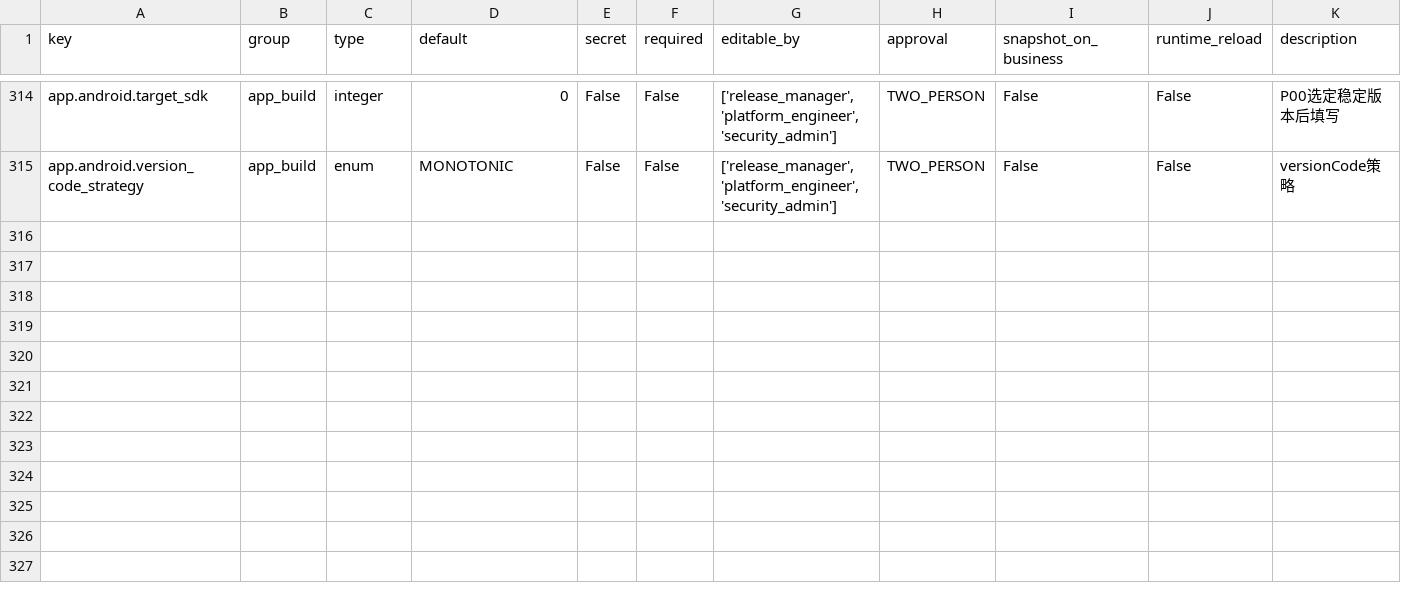
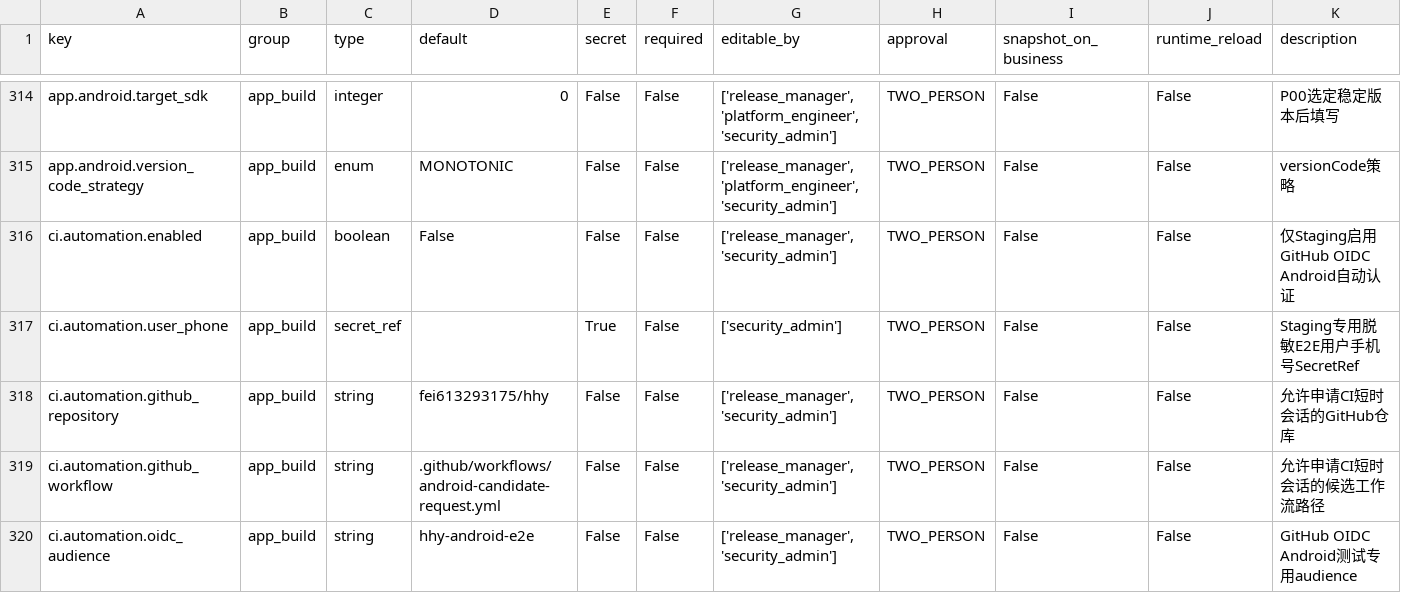
Before and after one commit to fei613293175/hhy, a CSV file: catalogs/config_registry.csv, drawn as a sheet; only a part is shown, gaps mark what is left out; rows hold the shown columns only; the diff names each change by its address in the sheet, - before the commit and + after, or states it on an @@ line.

Commit message:
[STORY-R06-001] feat(ci): test release-specific Android pages
Task-ID: TASK-R06-004
Session-ID: SES-20260720T173038Z-35648A77
Checkpoint-ID: CP-SES-20260720T173038Z-35648A77-0017
Tests: PASS:android-ci-unit,android-instrumentation-compile,backend-ci-automation,config-and-docs,database-schema
CR: CR-0148,CR-0149,CR-0150,CR-0151,CR-0152,CR-0153,CR-0154,CR-0155
Story-ID: STORY-R06-001

```diff
--- a/catalogs/config_registry.csv
+++ b/catalogs/config_registry.csv
+row 316: ci.automation.enabled | app_build | boolean | False | False | False | ['release_manager', 'security_admin'] | TWO_PERSON | False | False | 仅Staging启用GitHub OIDC Android自动认证
+row 317: ci.automation.user_phone | app_build | secret_ref |  | True | False | ['security_admin'] | TWO_PERSON | False | False | Staging专用脱敏E2E用户手机号SecretRef
+row 318: ci.automation.github_repository | app_build | string | fei613293175/hhy | False | False | ['release_manager', 'security_admin'] | TWO_PERSON | False | False | 允许申请CI短时会话的GitHub仓库
+row 319: ci.automation.github_workflow | app_build | string | .github/workflows/android-candidate-request.yml | False | False | ['release_manager', 'security_admin'] | TWO_PERSON | False | False | 允许申请CI短时会话的候选工作流路径
+row 320: ci.automation.oidc_audience | app_build | string | hhy-android-e2e | False | False | ['release_manager', 'security_admin'] | TWO_PERSON | False | False | GitHub OIDC Android测试专用audience
```
Also changed, not shown: catalogs/change_request_index.csv, catalogs/session_index.csv, 50 other files.
